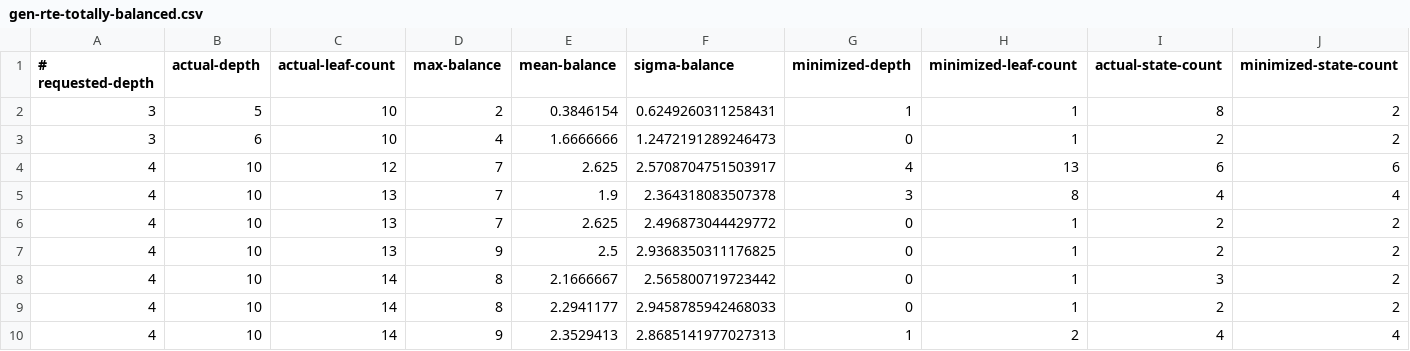
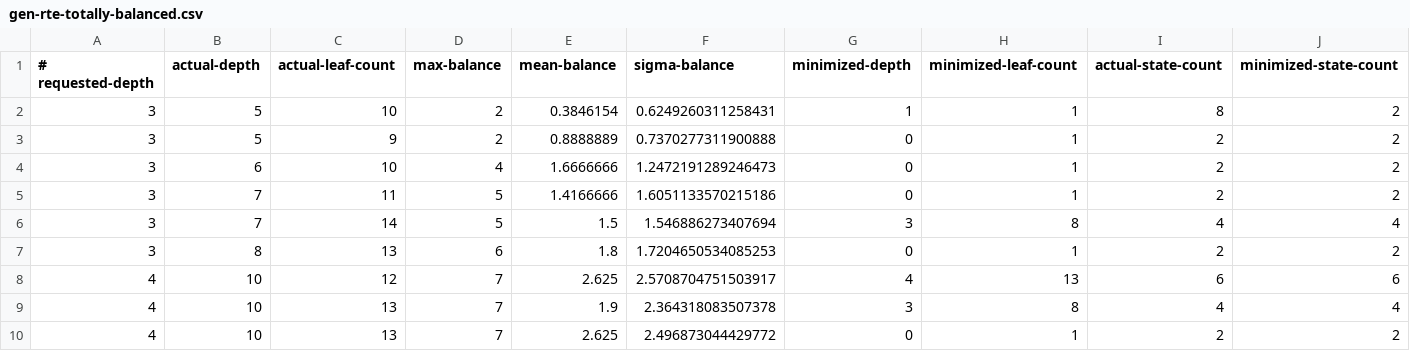
Before and after one commit to jimka2001/clojure-rte, a CSV file: resources/statistics/gen-rte-totally-balanced.csv, drawn as a sheet; only a part is shown; the shorter side is filled out with more unchanged rows; rows hold the shown columns only; the diff names each change by its address in the sheet, - before the commit and + after, or states it on an @@ line.

Commit message:
more data gathering

```diff
--- a/resources/statistics/gen-rte-totally-balanced.csv
+++ b/resources/statistics/gen-rte-totally-balanced.csv
+row 3: 3 | 5 | 9 | 2 | 0.8888889 | 0.7370277311900888 | 0 | 1 | 2 | 2
+row 5: 3 | 7 | 11 | 5 | 1.4166666 | 1.6051133570215186 | 0 | 1 | 2 | 2
+row 6: 3 | 7 | 14 | 5 | 1.5 | 1.546886273407694 | 3 | 8 | 4 | 4
+row 7: 3 | 8 | 13 | 6 | 1.8 | 1.7204650534085253 | 0 | 1 | 2 | 2
```
Also changed, not shown: resources/statistics/gen-rte-classic.csv, resources/statistics/gen-rte-partially-balanced.csv, 9 other files.
